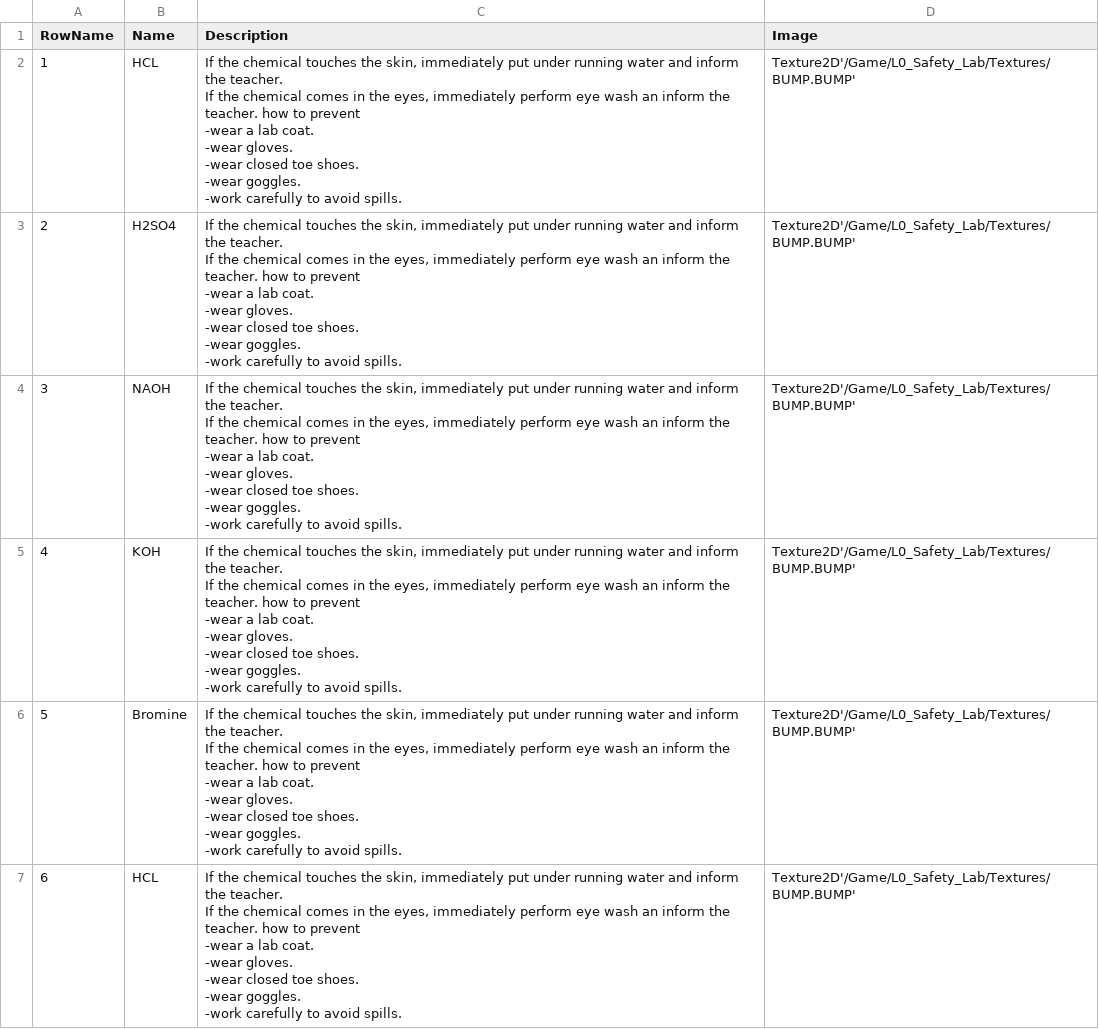
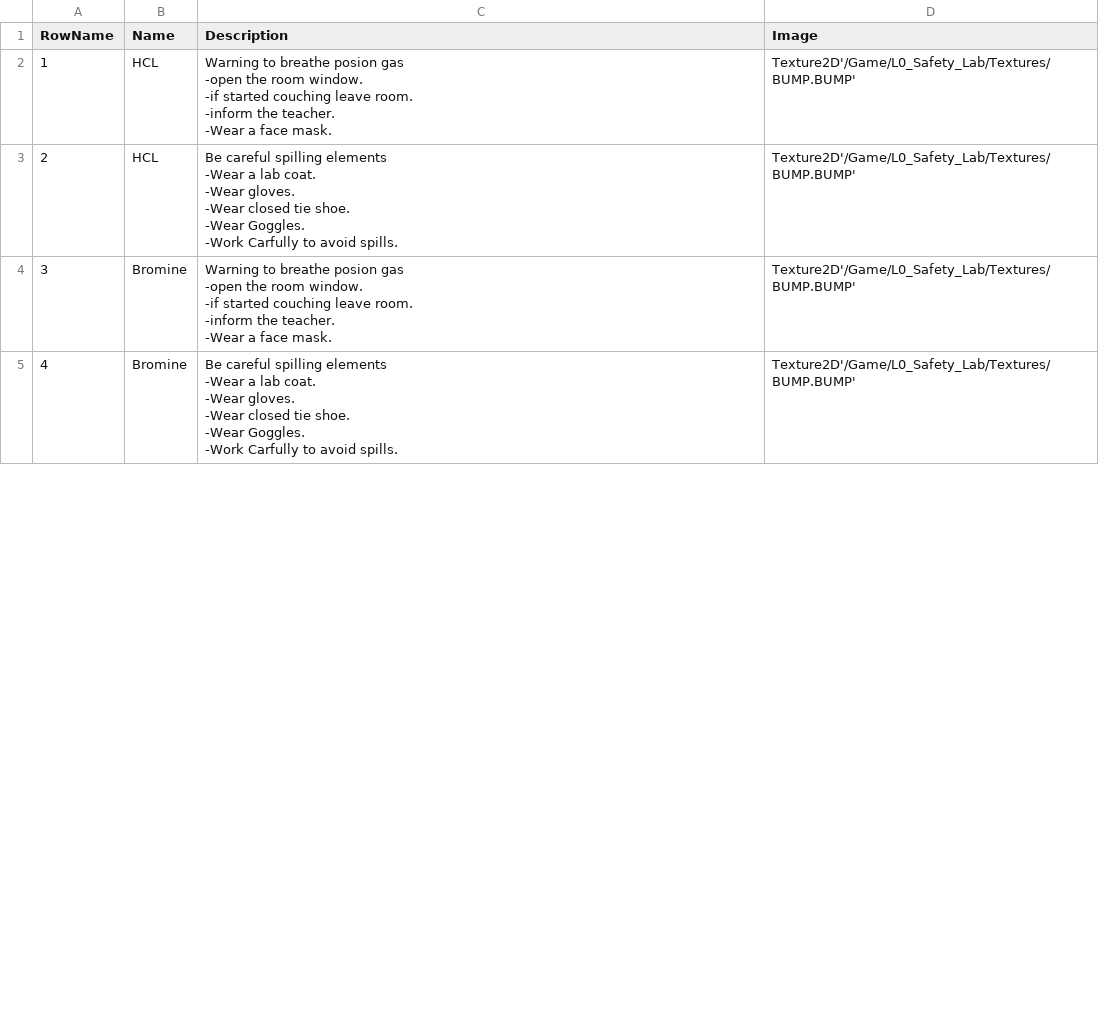
Before and after one commit to samgr55/SAVIR_LAB, a CSV file: CSVFiles/ElementsDT.CSV, drawn as a sheet; only a part is shown; removed rows and columns are numbered as before the commit, all else as after; ↵ is a line break in a cell; the diff covers the shown part only; the diff names each change by its address in the sheet, - before the commit and + after, or states it on an @@ line.

Commit message:
Feed data to Blueprints

```diff
--- a/CSVFiles/ElementsDT.CSV
+++ b/CSVFiles/ElementsDT.CSV
-C2 (Description): If the chemical touches the skin, immediately put under running water and inform the teacher. ↵ If the chemical comes in the eyes, immediately perform eye wash an inform the teacher. how to prevent ↵ -wear a lab coat. ↵ -wear gloves. ↵ -wear closed toe shoes. ↵ -wear goggles. ↵ -work carefully to avoid spills.
+C2 (Description): Warning to breathe posion gas ↵ -open the room window. ↵ -if started couching leave room. ↵ -inform the teacher. ↵ -Wear a face mask.
-row 3: 2 | H2SO4 | If the chemical touches the skin, immediately put under running water and inform the teacher. ↵ If the chemical comes in the eyes, immediately perform eye wash an inform the teacher. how to prevent ↵ -wear a lab coat. ↵ -wear gloves. ↵ -wear closed toe shoes. ↵ -wear goggles. ↵ -work carefully to avoid spills. | Texture2D'/Game/L0_Safety_Lab/Textures/BUMP.BUMP'
-row 4: 3 | NAOH | If the chemical touches the skin, immediately put under running water and inform the teacher. ↵ If the chemical comes in the eyes, immediately perform eye wash an inform the teacher. how to prevent ↵ -wear a lab coat. ↵ -wear gloves. ↵ -wear closed toe shoes. ↵ -wear goggles. ↵ -work carefully to avoid spills. | Texture2D'/Game/L0_Safety_Lab/Textures/BUMP.BUMP'
-row 5: 4 | KOH | If the chemical touches the skin, immediately put under running water and inform the teacher. ↵ If the chemical comes in the eyes, immediately perform eye wash an inform the teacher. how to prevent ↵ -wear a lab coat. ↵ -wear gloves. ↵ -wear closed toe shoes. ↵ -wear goggles. ↵ -work carefully to avoid spills. | Texture2D'/Game/L0_Safety_Lab/Textures/BUMP.BUMP'
+row 3: 2 | HCL | Be careful spilling elements ↵ -Wear a lab coat. ↵ -Wear gloves. ↵ -Wear closed tie shoe. ↵ -Wear Goggles. ↵ -Work Carfully to avoid spills. | Texture2D'/Game/L0_Safety_Lab/Textures/BUMP.BUMP'
@@ column A (RowName) renumbered from row 4 down @@
-C4 (Description): If the chemical touches the skin, immediately put under running water and inform the teacher. ↵ If the chemical comes in the eyes, immediately perform eye wash an inform the teacher. how to prevent ↵ -wear a lab coat. ↵ -wear gloves. ↵ -wear closed toe shoes. ↵ -wear goggles. ↵ -work carefully to avoid spills.
+C4 (Description): Warning to breathe posion gas ↵ -open the room window. ↵ -if started couching leave room. ↵ -inform the teacher. ↵ -Wear a face mask.
-row 7: 6 | HCL | If the chemical touches the skin, immediately put under running water and inform the teacher. ↵ If the chemical comes in the eyes, immediately perform eye wash an inform the teacher. how to prevent ↵ -wear a lab coat. ↵ -wear gloves. ↵ -wear closed toe shoes. ↵ -wear goggles. ↵ -work carefully to avoid spills. | Texture2D'/Game/L0_Safety_Lab/Textures/BUMP.BUMP'
+row 5: 4 | Bromine | Be careful spilling elements ↵ -Wear a lab coat. ↵ -Wear gloves. ↵ -Wear closed tie shoe. ↵ -Wear Goggles. ↵ -Work Carfully to avoid spills. | Texture2D'/Game/L0_Safety_Lab/Textures/BUMP.BUMP'
```
Also changed, not shown: 1 added row, 1 removed row and 6 edited cells elsewhere in this file, 38 other files.
